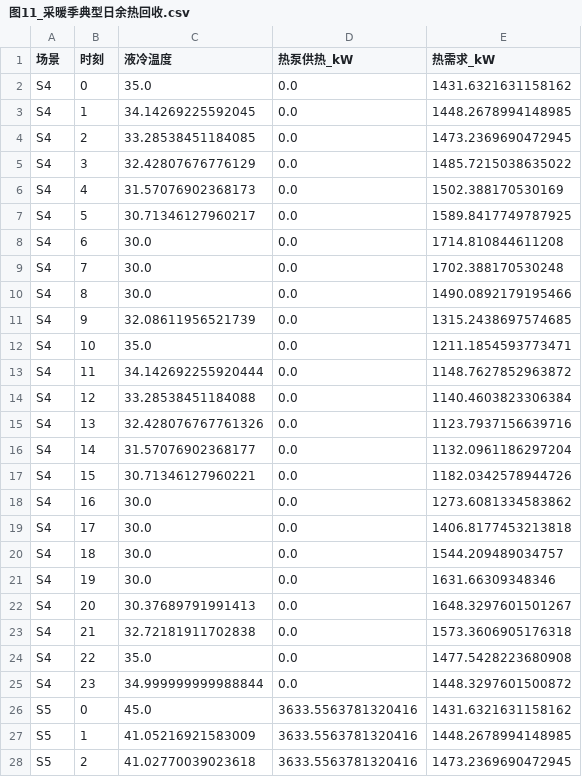
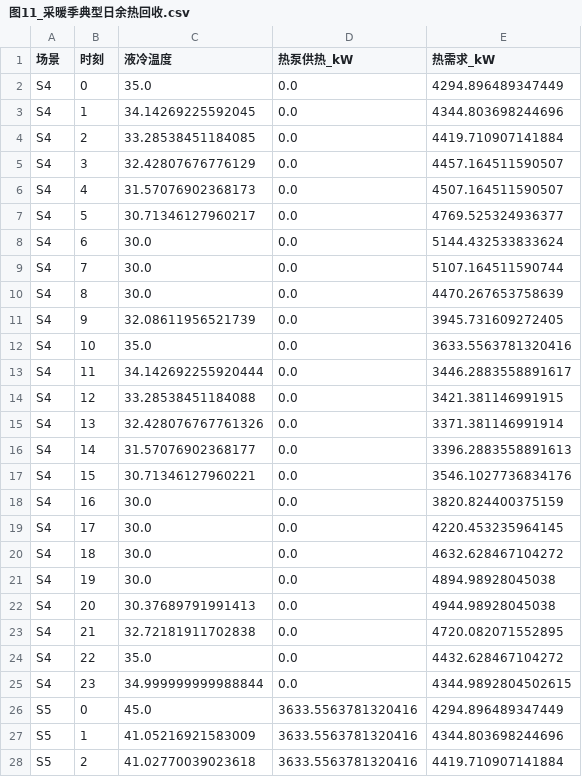
Before and after one commit to cadcc716/yelendatacenter, a CSV file: v3/figures_v4/data/图11_采暖季典型日余热回收.csv, drawn as a sheet; only a part is shown; the diff covers the shown part only.

```diff
--- a/v3/figures_v4/data/图11_采暖季典型日余热回收.csv
+++ b/v3/figures_v4/data/图11_采暖季典型日余热回收.csv
@@ -1,28 +1,28 @@
 场景,时刻,液冷温度,热泵供热_kW,热需求_kW
-S4,0,35.0,0.0,1431.6321631158162
-S4,1,34.14269225592045,0.0,1448.2678994148985
-S4,2,33.28538451184085,0.0,1473.2369690472945
-S4,3,32.42807676776129,0.0,1485.7215038635022
-S4,4,31.57076902368173,0.0,1502.388170530169
-S4,5,30.71346127960217,0.0,1589.8417749787925
-S4,6,30.0,0.0,1714.810844611208
-S4,7,30.0,0.0,1702.388170530248
-S4,8,30.0,0.0,1490.0892179195466
-S4,9,32.08611956521739,0.0,1315.2438697574685
-S4,10,35.0,0.0,1211.1854593773471
-S4,11,34.142692255920444,0.0,1148.7627852963872
-S4,12,33.28538451184088,0.0,1140.4603823306384
-S4,13,32.428076767761326,0.0,1123.7937156639716
-S4,14,31.57076902368177,0.0,1132.0961186297204
-S4,15,30.71346127960221,0.0,1182.0342578944726
-S4,16,30.0,0.0,1273.6081334583862
-S4,17,30.0,0.0,1406.8177453213818
-S4,18,30.0,0.0,1544.209489034757
-S4,19,30.0,0.0,1631.66309348346
-S4,20,30.37689791991413,0.0,1648.3297601501267
-S4,21,32.72181911702838,0.0,1573.3606905176318
-S4,22,35.0,0.0,1477.5428223680908
-S4,23,34.999999999988844,0.0,1448.3297601500872
-S5,0,45.0,3633.5563781320416,1431.6321631158162
-S5,1,41.05216921583009,3633.5563781320416,1448.2678994148985
-S5,2,41.02770039023618,3633.5563781320416,1473.2369690472945
+S4,0,35.0,0.0,4294.896489347449
+S4,1,34.14269225592045,0.0,4344.803698244696
+S4,2,33.28538451184085,0.0,4419.710907141884
+S4,3,32.42807676776129,0.0,4457.164511590507
+S4,4,31.57076902368173,0.0,4507.164511590507
+S4,5,30.71346127960217,0.0,4769.525324936377
+S4,6,30.0,0.0,5144.432533833624
+S4,7,30.0,0.0,5107.164511590744
+S4,8,30.0,0.0,4470.267653758639
+S4,9,32.08611956521739,0.0,3945.731609272405
+S4,10,35.0,0.0,3633.5563781320416
+S4,11,34.142692255920444,0.0,3446.2883558891617
+S4,12,33.28538451184088,0.0,3421.381146991915
+S4,13,32.428076767761326,0.0,3371.381146991914
+S4,14,31.57076902368177,0.0,3396.2883558891613
+S4,15,30.71346127960221,0.0,3546.1027736834176
+S4,16,30.0,0.0,3820.824400375159
+S4,17,30.0,0.0,4220.453235964145
+S4,18,30.0,0.0,4632.628467104272
+S4,19,30.0,0.0,4894.98928045038
+S4,20,30.37689791991413,0.0,4944.98928045038
+S4,21,32.72181911702838,0.0,4720.082071552895
+S4,22,35.0,0.0,4432.628467104272
+S4,23,34.999999999988844,0.0,4344.9892804502615
+S5,0,45.0,3633.5563781320416,4294.896489347449
+S5,1,41.05216921583009,3633.5563781320416,4344.803698244696
+S5,2,41.02770039023618,3633.5563781320416,4419.710907141884
```
Also changed, not shown: 21 edited cells elsewhere in this file, v3/figures_v4/data/图13_SP_DRO_RO样本外对比.csv, v3/figures_v4/data/图5_能源侧成本逐级分解.csv, 8 other files.
